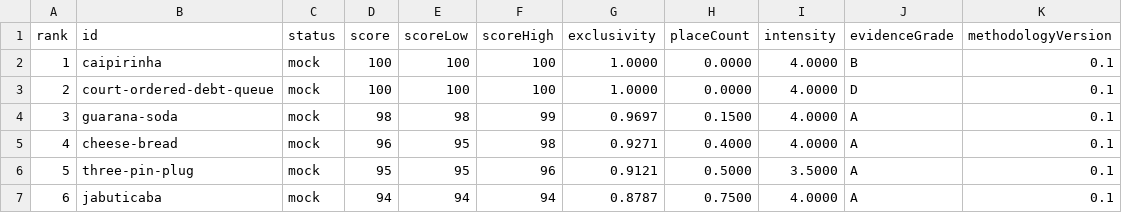
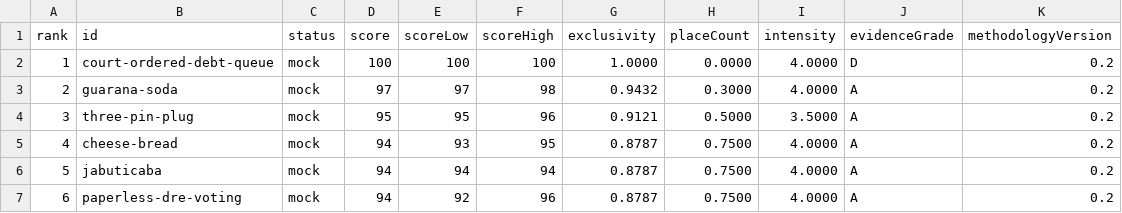
Before and after one commit to vibrunazo/jabuticaba, a CSV file: data/index-results.csv, drawn as a sheet; only a part is shown; the diff covers the shown part only.

Commit message:
changed item ranks into cards

```diff
--- a/data/index-results.csv
+++ b/data/index-results.csv
@@ -1,7 +1,7 @@
 rank,id,status,score,scoreLow,scoreHigh,exclusivity,placeCount,intensity,evidenceGrade,methodologyVersion
-1,caipirinha,mock,100,100,100,1.0000,0.0000,4.0000,B,0.1
-2,court-ordered-debt-queue,mock,100,100,100,1.0000,0.0000,4.0000,D,0.1
-3,guarana-soda,mock,98,98,99,0.9697,0.1500,4.0000,A,0.1
-4,cheese-bread,mock,96,95,98,0.9271,0.4000,4.0000,A,0.1
-5,three-pin-plug,mock,95,95,96,0.9121,0.5000,3.5000,A,0.1
-6,jabuticaba,mock,94,94,94,0.8787,0.7500,4.0000,A,0.1
+1,court-ordered-debt-queue,mock,100,100,100,1.0000,0.0000,4.0000,D,0.2
+2,guarana-soda,mock,97,97,98,0.9432,0.3000,4.0000,A,0.2
+3,three-pin-plug,mock,95,95,96,0.9121,0.5000,3.5000,A,0.2
+4,cheese-bread,mock,94,93,95,0.8787,0.7500,4.0000,A,0.2
+5,jabuticaba,mock,94,94,94,0.8787,0.7500,4.0000,A,0.2
+6,paperless-dre-voting,mock,94,92,96,0.8787,0.7500,4.0000,A,0.2
```
Also changed, not shown: 2 added rows, 2 removed rows and 28 edited cells elsewhere in this file, 52 other files.
